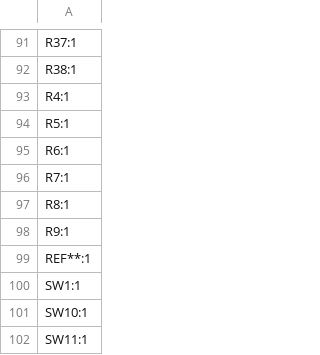
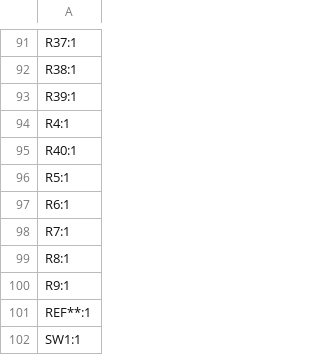
Before and after one commit to agkaminski/Pocket80, a CSV file: kicad/production/designators.csv, drawn as a sheet; only a part is shown, gaps mark what is left out; the shorter side is filled out with more unchanged rows; the diff names each change by its address in the sheet, - before the commit and + after, or states it on an @@ line.

```diff
--- a/kicad/production/designators.csv
+++ b/kicad/production/designators.csv
+row 93: R39:1
+row 95: R40:1
```
Also changed, not shown: kicad/production/bom.csv, kicad/production/positions.csv, 14 other files.
